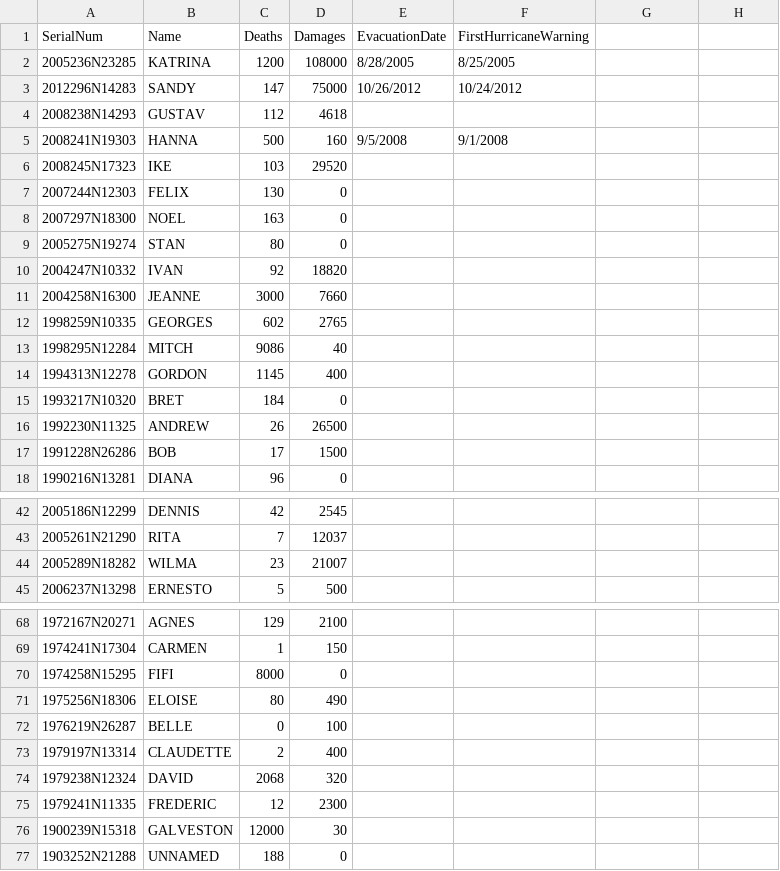
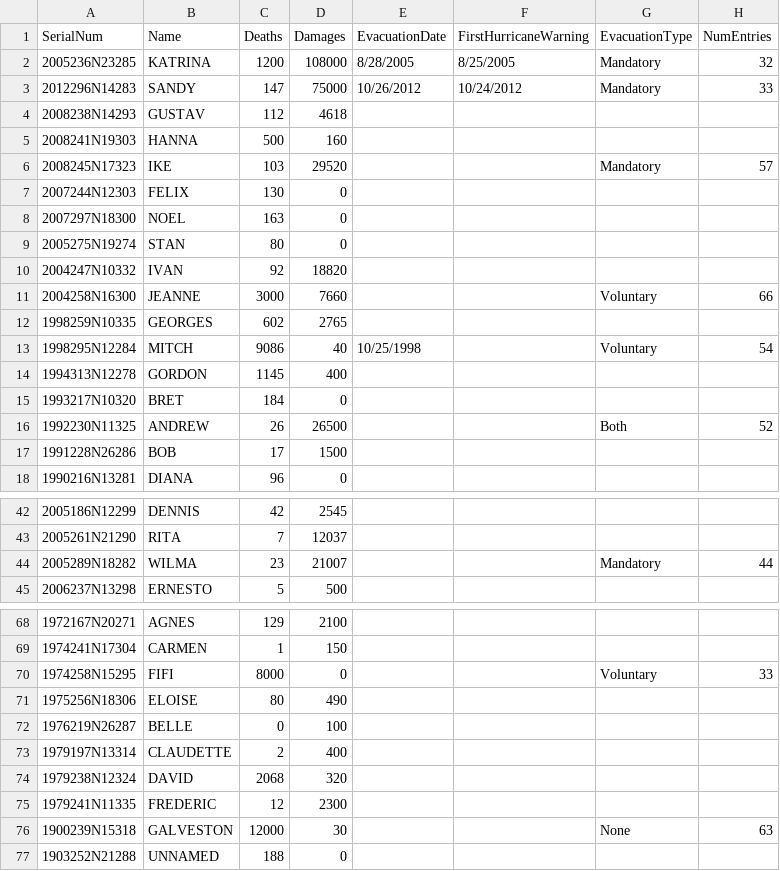
Before and after one commit to cs573-19s/gradfinal, a CSV file: casualties.csv, drawn as a sheet; only a part is shown, gaps mark what is left out; the diff covers the shown part only.

```diff
--- a/casualties.csv
+++ b/casualties.csv
@@ -1,3 +1,3 @@
-SerialNum,Name,Deaths,Damages,EvacuationDate,FirstHurricaneWarning
-2005236N23285,KATRINA,1200,108000,8/28/2005,8/25/2005
-2012296N14283,SANDY,147,75000,10/26/2012,10/24/2012
+SerialNum,Name,Deaths,Damages,EvacuationDate,FirstHurricaneWarning,EvacuationType,NumEntries
+2005236N23285,KATRINA,1200,108000,8/28/2005,8/25/2005,Mandatory,32
+2012296N14283,SANDY,147,75000,10/26/2012,10/24/2012,Mandatory,33
@@ -5,2 +5,2 @@ SerialNum,Name,Deaths,Damages,EvacuationDate,FirstHurricaneWarning
-2008241N19303,HANNA,500,160,9/5/2008,9/1/2008
-2008245N17323,IKE,103,29520,,
+2008241N19303,HANNA,500,160,,,,
+2008245N17323,IKE,103,29520,,,Mandatory,57
@@ -11 +11 @@ SerialNum,Name,Deaths,Damages,EvacuationDate,FirstHurricaneWarning
-2004258N16300,JEANNE,3000,7660,,
+2004258N16300,JEANNE,3000,7660,,,Voluntary,66
@@ -13 +13 @@ SerialNum,Name,Deaths,Damages,EvacuationDate,FirstHurricaneWarning
-1998295N12284,MITCH,9086,40,,
+1998295N12284,MITCH,9086,40,10/25/1998,,Voluntary,54
@@ -16 +16 @@ SerialNum,Name,Deaths,Damages,EvacuationDate,FirstHurricaneWarning
-1992230N11325,ANDREW,26,26500,,
+1992230N11325,ANDREW,26,26500,,,Both,52
@@ -44 +44 @@ SerialNum,Name,Deaths,Damages,EvacuationDate,FirstHurricaneWarning
-2005289N18282,WILMA,23,21007,,
+2005289N18282,WILMA,23,21007,,,Mandatory,44
@@ -70 +70 @@ SerialNum,Name,Deaths,Damages,EvacuationDate,FirstHurricaneWarning
-1974258N15295,FIFI,8000,0,,
+1974258N15295,FIFI,8000,0,,,Voluntary,33
@@ -76 +76 @@ SerialNum,Name,Deaths,Damages,EvacuationDate,FirstHurricaneWarning
-1900239N15318,GALVESTON,12000,30,,
+1900239N15318,GALVESTON,12000,30,,,None,63
```
Also changed, not shown: 2 edited cells elsewhere in this file, 3 other files.
